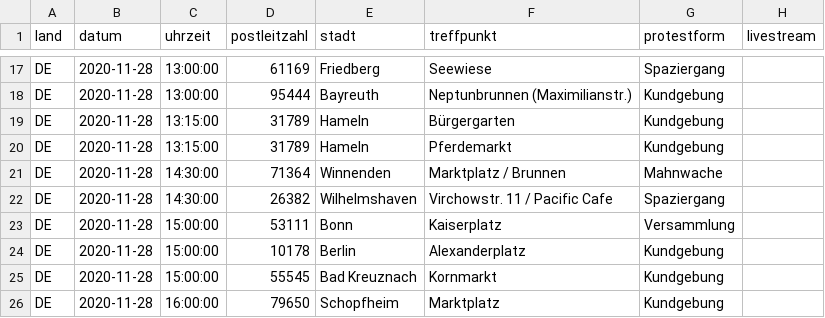
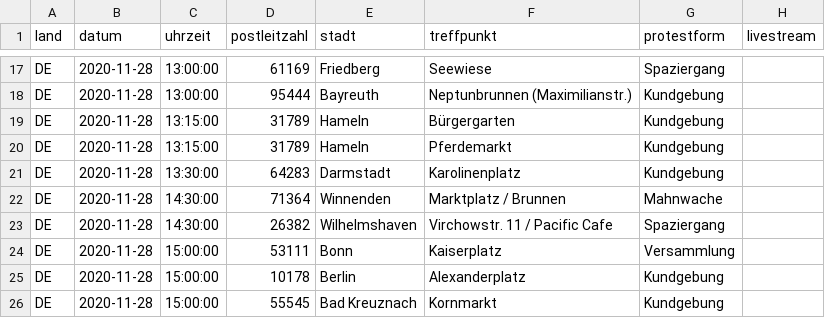
Before and after one commit to anonymous-tld/m.terminkalender.top, a CSV file: _data/demotermine.csv, drawn as a sheet; only a part is shown, gaps mark what is left out; the shorter side is filled out with more unchanged rows.

Commit message:
Update demotermine.csv from https://demo.terminkalender.top/demotermine.csv

```diff
--- a/_data/demotermine.csv
+++ b/_data/demotermine.csv
@@ -20,2 +20,3 @@ DE,2020-11-28,13:15:00,31789,Hameln,Bürgergarten,Kundgebung,
 DE,2020-11-28,13:15:00,31789,Hameln,Pferdemarkt,Kundgebung,
+DE,2020-11-28,13:30:00,64283,Darmstadt,Karolinenplatz,Kundgebung,
 DE,2020-11-28,14:30:00,71364,Winnenden,Marktplatz / Brunnen,Mahnwache,
```
